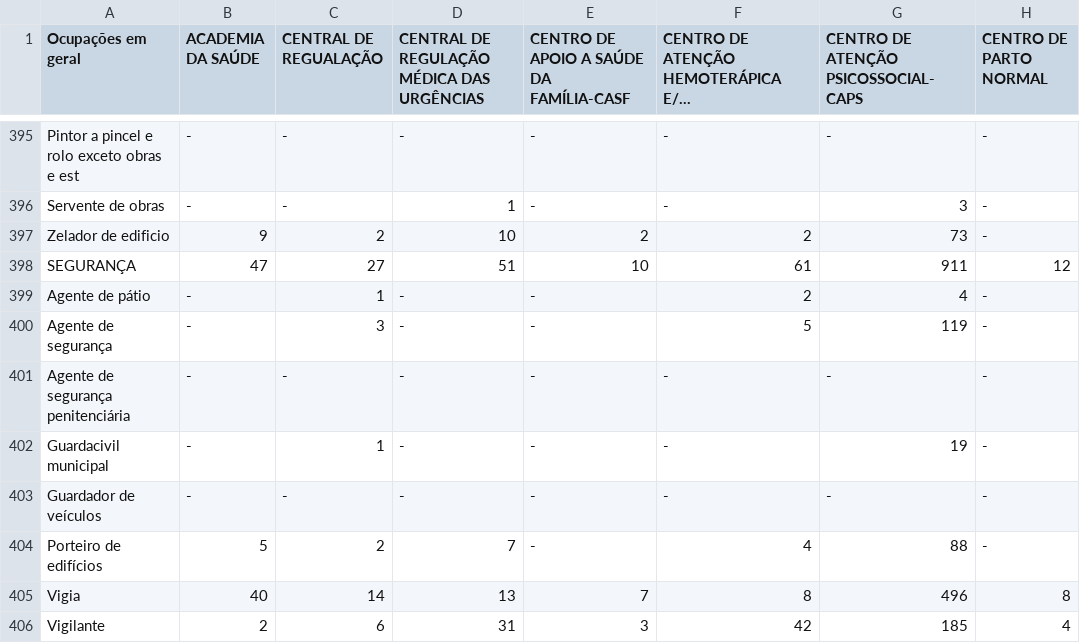
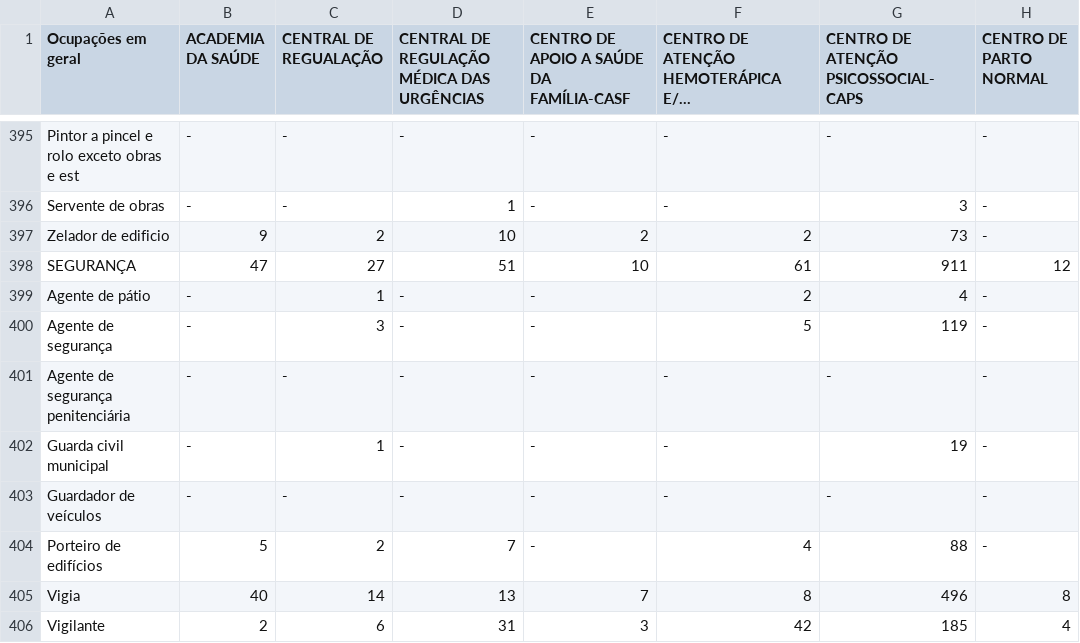
Before and after one commit to br-fedaykin/PGC, a CSV file: dados/consulta-DATASUS_CNES-2019/profissionais-saúde-2019-geral.csv, drawn as a sheet; only a part is shown, gaps mark what is left out; long unchanged cells end in …; the diff covers the shown part only; the diff names each change by its address in the sheet, - before the commit and + after, or states it on an @@ line.

```diff
--- a/dados/consulta-DATASUS_CNES-2019/profissionais-saúde-2019-geral.csv
+++ b/dados/consulta-DATASUS_CNES-2019/profissionais-saúde-2019-geral.csv
-A402 (Ocupações em geral): Guardacivil municipal
+A402 (Ocupações em geral): Guarda civil municipal
```
Also changed, not shown: 11 edited cells elsewhere in this file, 3 other files.
